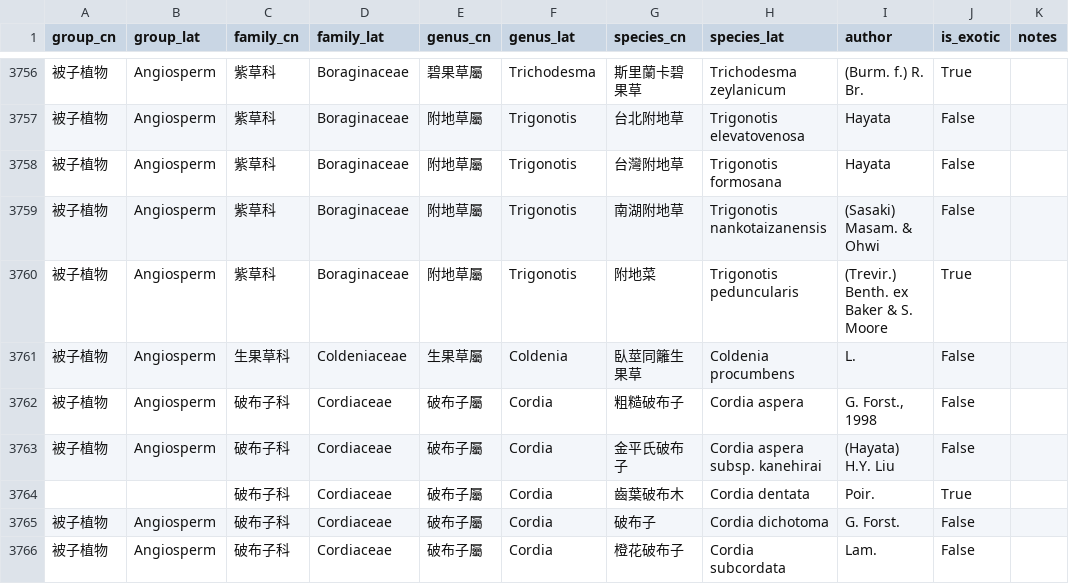
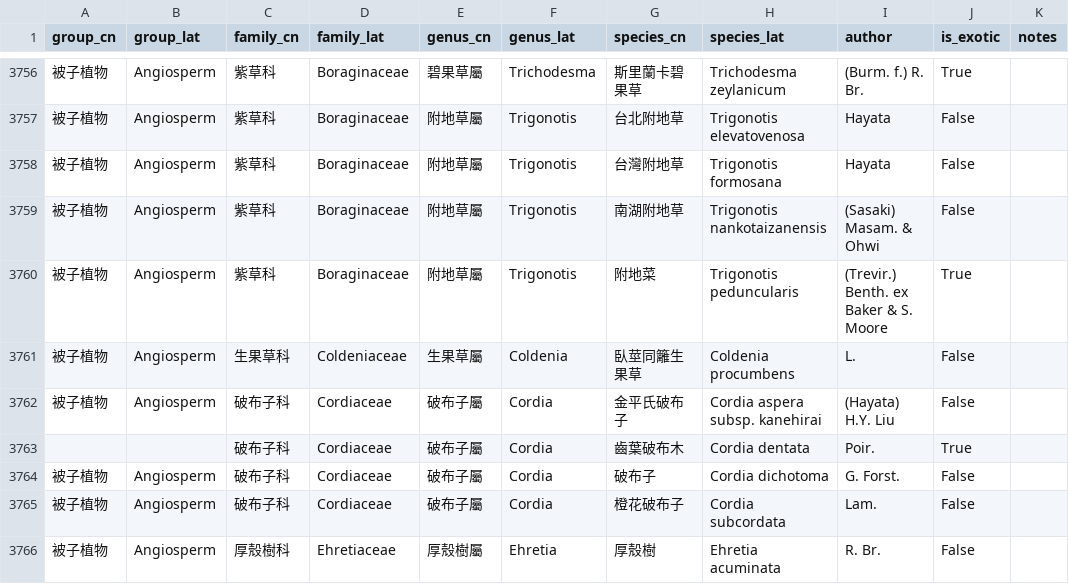
Before and after one commit to Bahamutzerox/taiwan-seed-plants, a CSV file: data/species.csv, drawn as a sheet; only a part is shown, gaps mark what is left out; the shorter side is filled out with more unchanged rows; the diff names each change by its address in the sheet, - before the commit and + after, or states it on an @@ line.

```diff
--- a/data/species.csv
+++ b/data/species.csv
-row 3762: 被子植物 | Angiosperm | 破布子科 | Cordiaceae | 破布子屬 | Cordia | 粗糙破布子 | Cordia aspera | G. Forst., 1998 | False
```
Also changed, not shown: 1 other file.
